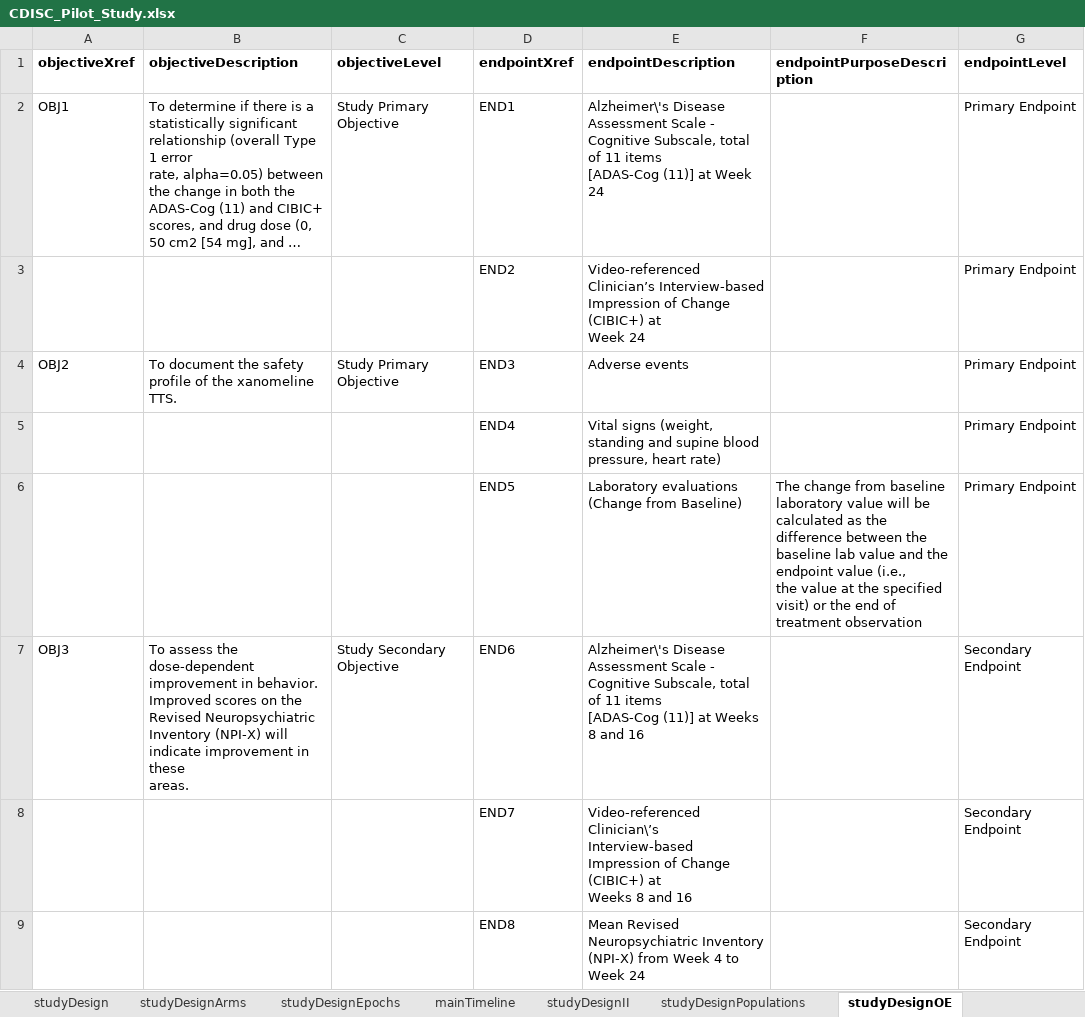
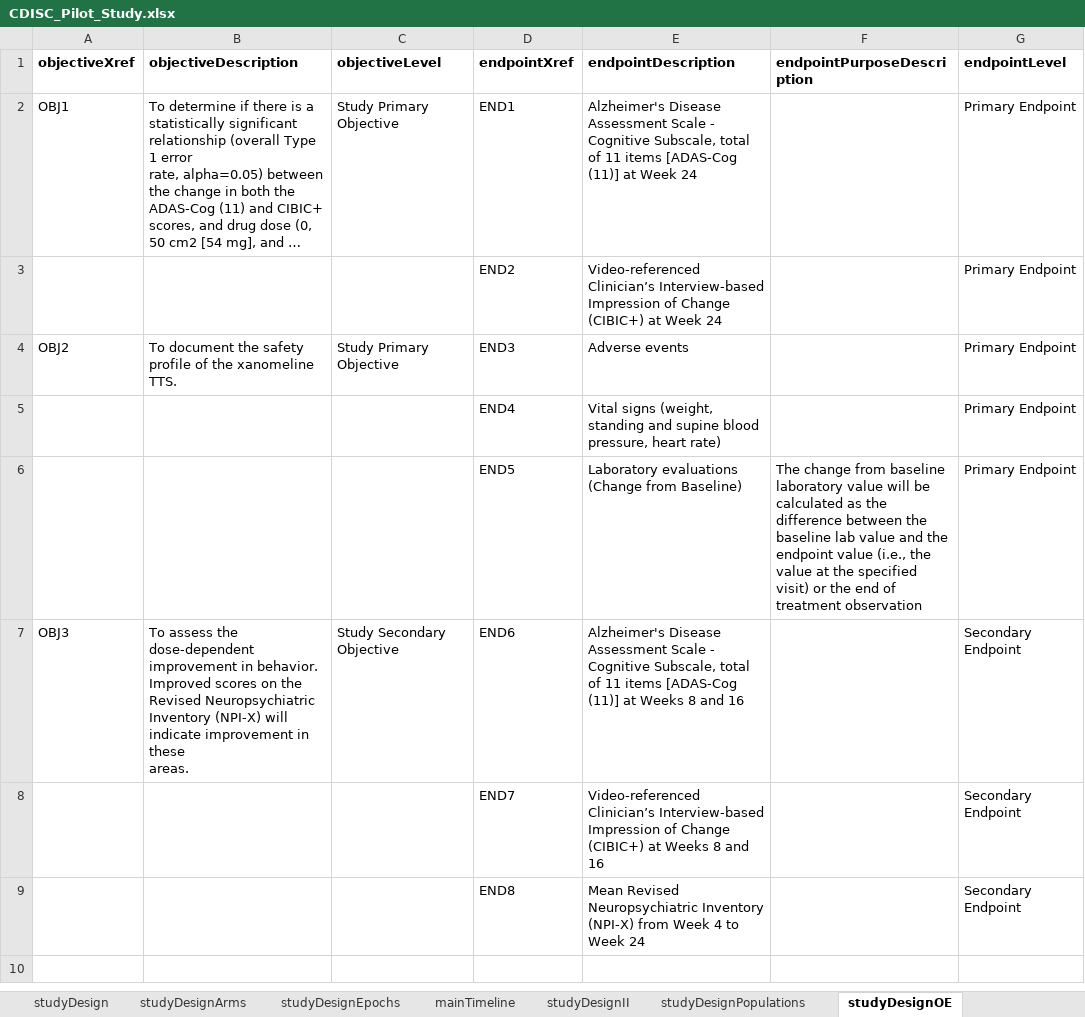
Before and after one commit to data4knowledge/usdm_data, an Excel workbook: source_data/CDISC_Pilot/CDISC_Pilot_Study.xlsx, sheet studyDesignOE, drawn as a sheet; long unchanged cells end in …; values as stored, in another font and other column widths than the file's, no borders; the diff names each change by its address in the sheet, - before the commit and + after, or states it on an @@ line.

```diff
--- a/source_data/CDISC_Pilot/CDISC_Pilot_Study.xlsx (sheet studyDesignOE)
+++ b/source_data/CDISC_Pilot/CDISC_Pilot_Study.xlsx (sheet studyDesignOE)
-E2 (endpointDescription): Alzheimer\'s Disease Assessment…
+E2 (endpointDescription): Alzheimer's Disease Assessment…
-E3 (endpointDescription): …Week 24
+E3 (endpointDescription): …Week 24
-F6 (endpointPurposeDescription): …treatment observation
+F6 (endpointPurposeDescription): …treatment observation
-E7 (endpointDescription): Alzheimer\'s Disease Assessment…
+E7 (endpointDescription): Alzheimer's Disease Assessment…
-E8 (endpointDescription): Video-referenced Clinician\’s Interview-based Impression…
+E8 (endpointDescription): Video-referenced Clinician’s Interview-based Impression…
```
Also changed, not shown: sheet study, 4 other files.
